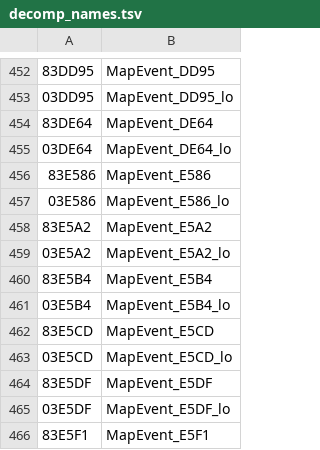
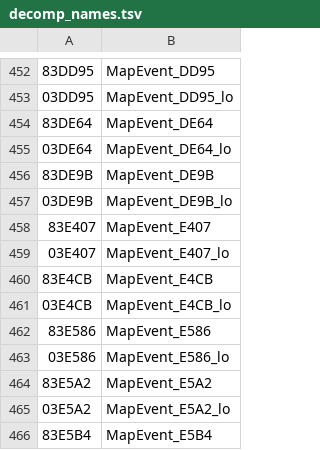
Before and after one commit to RodoLy/HarvestMoonSnesDecomp, a TSV file: data/decomp_names.tsv, drawn as a sheet; only a part is shown, gaps mark what is left out; the shorter side is filled out with more unchanged rows; the diff names each change by its address in the sheet, - before the commit and + after, or states it on an @@ line.

Commit message:
Quién aparece en cada mapa: el cruce y los mapas $27 y $29 (62,68 %)
src/mapevents.c: MapEvent_DE9B, E407 (el cruce) y E4CB. Verificadas con 2.000 llamadas al azar cada una y 7 números rotos a propósito. Guías al día (5.26: también qué mapa usa cada rutina).

```diff
--- a/data/decomp_names.tsv
+++ b/data/decomp_names.tsv
+row 456: 83DE9B | MapEvent_DE9B
+row 457: 03DE9B | MapEvent_DE9B_lo
+row 458: 83E407 | MapEvent_E407
+row 459: 03E407 | MapEvent_E407_lo
+row 460: 83E4CB | MapEvent_E4CB
+row 461: 03E4CB | MapEvent_E4CB_lo
```
Also changed, not shown: 10 other files.
